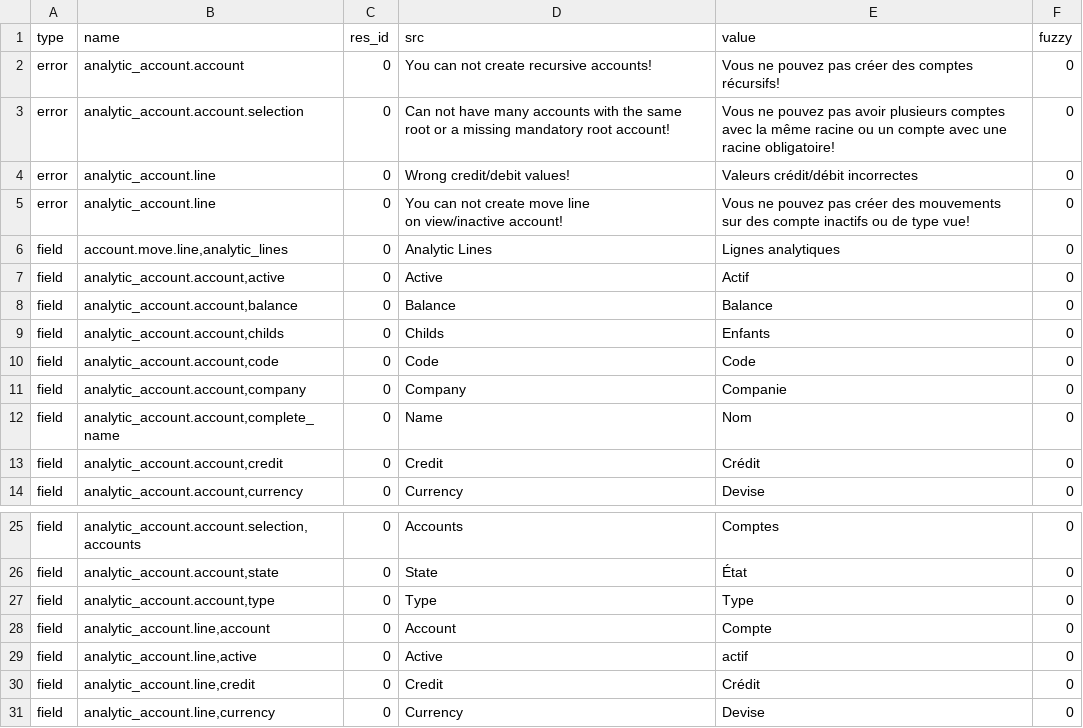
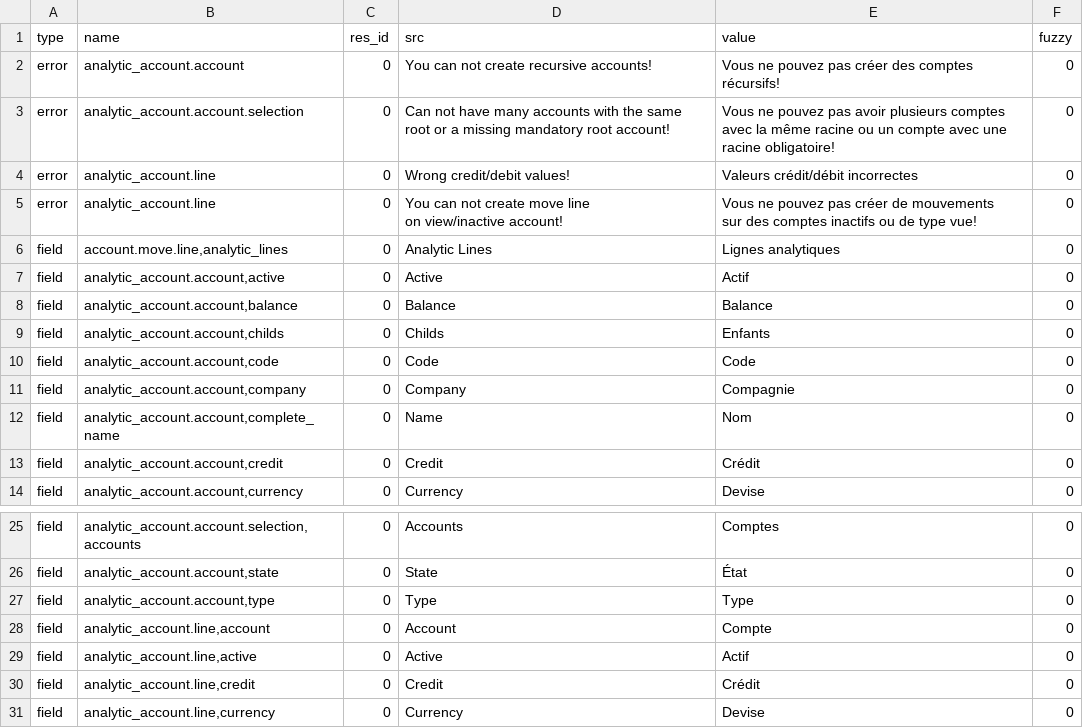
Before and after one commit to coopengo/analytic_account, a CSV file: fr_FR.csv, drawn as a sheet; only a part is shown, gaps mark what is left out.

Commit message:
Updated translation for fr_FR

```diff
--- a/fr_FR.csv
+++ b/fr_FR.csv
@@ -4,5 +4,5 @@ error,analytic_account.account.selection,0,Can not have many accounts with the s
 error,analytic_account.line,0,Wrong credit/debit values!,Valeurs crédit/débit incorrectes,0
-error,analytic_account.line,0,"You can not create move line
-on view/inactive account!","Vous ne pouvez pas créer des mouvements
-sur des compte inactifs ou de type vue!",0
+error,analytic_account.line,0,"You can not create move line
+on view/inactive account!","Vous ne pouvez pas créer de mouvements
+sur des comptes inactifs ou de type vue!",0
 field,"account.move.line,analytic_lines",0,Analytic Lines,Lignes analytiques,0
@@ -12,3 +12,3 @@ field,"analytic_account.account,childs",0,Childs,Enfants,0
 field,"analytic_account.account,code",0,Code,Code,0
-field,"analytic_account.account,company",0,Company,Companie,0
+field,"analytic_account.account,company",0,Company,Compagnie,0
 field,"analytic_account.account,complete_name",0,Name,Nom,0
@@ -30,3 +30,3 @@ field,"analytic_account.account,type",0,Type,Type,0
 field,"analytic_account.line,account",0,Account,Compte,0
-field,"analytic_account.line,active",0,Active,actif,0
+field,"analytic_account.line,active",0,Active,Actif,0
 field,"analytic_account.line,credit",0,Credit,Crédit,0
```
